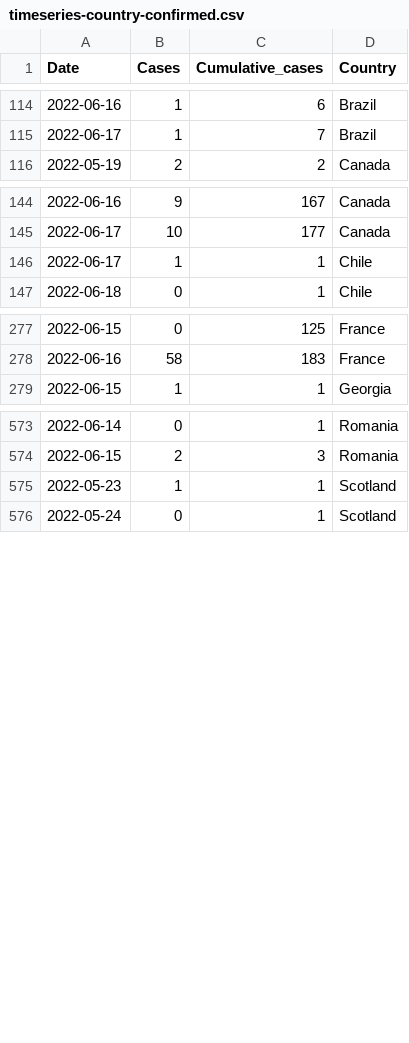
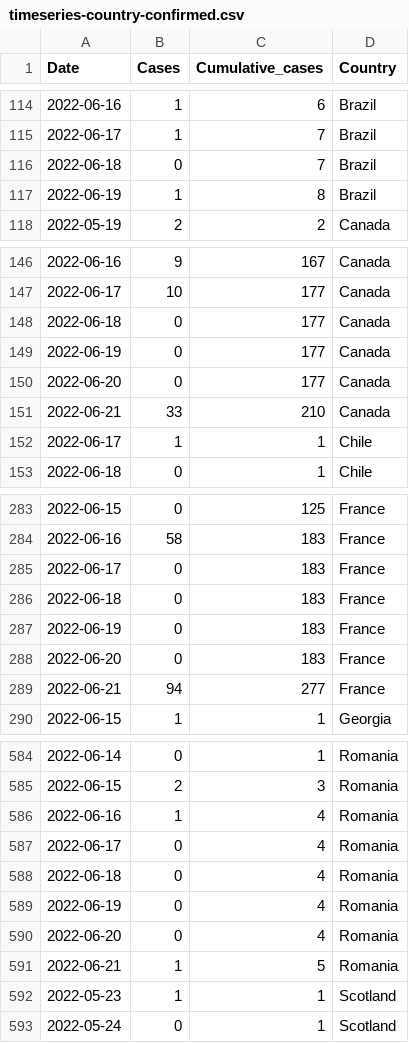
Before and after one commit to globaldothealth/monkeypox, a CSV file: timeseries-country-confirmed.csv, drawn as a sheet; only a part is shown, gaps mark what is left out; the diff covers the shown part only; the diff names each change by its address in the sheet, - before the commit and + after, or states it on an @@ line.

```diff
--- a/timeseries-country-confirmed.csv
+++ b/timeseries-country-confirmed.csv
+row 116: 2022-06-18 | 0 | 7 | Brazil
+row 117: 2022-06-19 | 1 | 8 | Brazil
+row 148: 2022-06-18 | 0 | 177 | Canada
+row 149: 2022-06-19 | 0 | 177 | Canada
+row 150: 2022-06-20 | 0 | 177 | Canada
+row 151: 2022-06-21 | 33 | 210 | Canada
+row 285: 2022-06-17 | 0 | 183 | France
+row 286: 2022-06-18 | 0 | 183 | France
+row 287: 2022-06-19 | 0 | 183 | France
+row 288: 2022-06-20 | 0 | 183 | France
+row 289: 2022-06-21 | 94 | 277 | France
+row 586: 2022-06-16 | 1 | 4 | Romania
+row 587: 2022-06-17 | 0 | 4 | Romania
+row 588: 2022-06-18 | 0 | 4 | Romania
+row 589: 2022-06-19 | 0 | 4 | Romania
+row 590: 2022-06-20 | 0 | 4 | Romania
+row 591: 2022-06-21 | 1 | 5 | Romania
```
Also changed, not shown: 4 added rows elsewhere in this file, timeseries-confirmed.csv, 6 other files.
